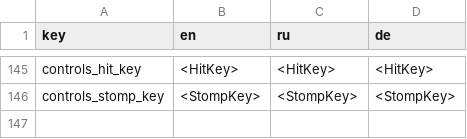
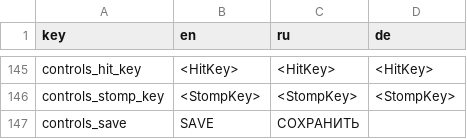
Before and after one commit to handlessdude/goslyadev, a CSV file: Assets/Resources/localization.csv, drawn as a sheet; only a part is shown, gaps mark what is left out.

```diff
--- a/Assets/Resources/localization.csv
+++ b/Assets/Resources/localization.csv
@@ -148 +148,2 @@
 "controls_stomp_key","<StompKey>","<StompKey>","<StompKey>"
+"controls_save","SAVE","СОХРАНИТЬ",""
```
Also changed, not shown: 9 other files.
